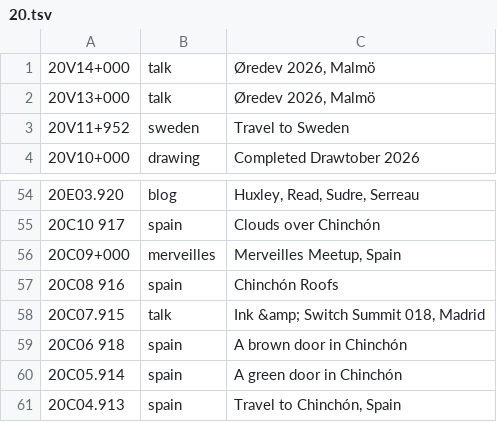
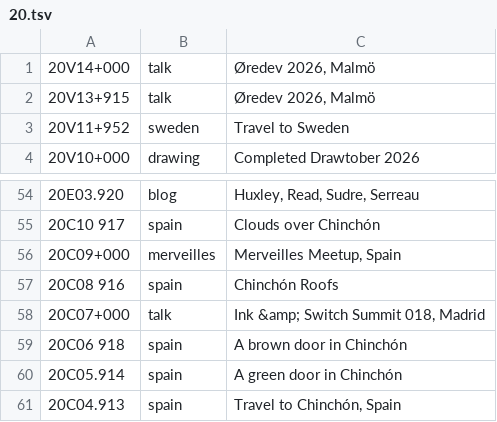
Before and after one commit to XXIIVV/oscean, a TSV file: src/logs/20.tsv, drawn as a sheet; only a part is shown, gaps mark what is left out.

```diff
--- a/src/logs/20.tsv
+++ b/src/logs/20.tsv
@@ -1,3 +1,3 @@
 20V14+000	talk	Øredev 2026, Malmö
-20V13+000	talk	Øredev 2026, Malmö
+20V13+915	talk	Øredev 2026, Malmö
 20V11+952	sweden	Travel to Sweden
@@ -57,3 +57,3 @@
 20C08 916	spain	Chinchón Roofs
-20C07.915	talk	Ink &amp; Switch Summit 018, Madrid
+20C07+000	talk	Ink &amp; Switch Summit 018, Madrid
 20C06 918	spain	A brown door in Chinchón
```
Also changed, not shown: 15 other files.
